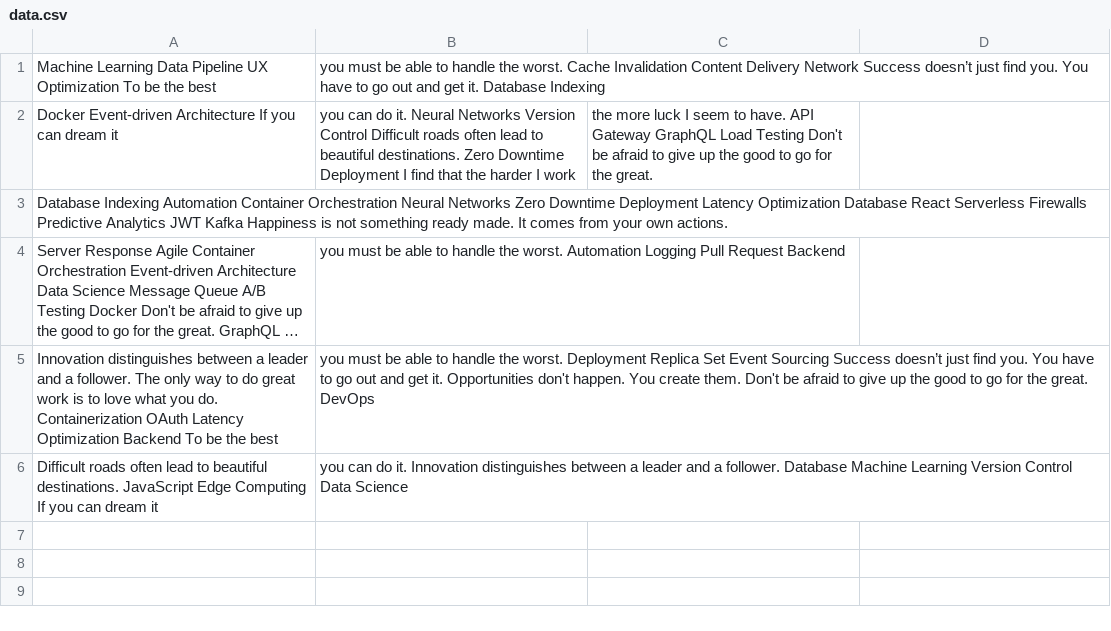
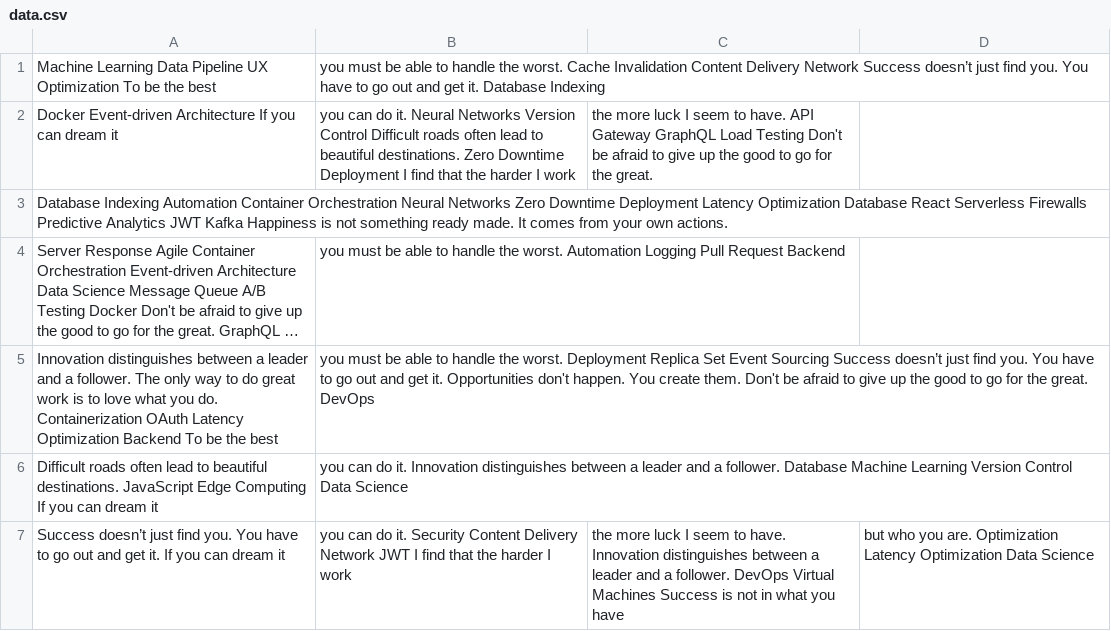
Before and after one commit to flytrapturtle/redesigned-enigma, a CSV file: resources/data.csv, drawn as a sheet; long unchanged cells end in …; the diff names each change by its address in the sheet, - before the commit and + after, or states it on an @@ line.

Commit message:
Updated resources

```diff
--- a/resources/data.csv
+++ b/resources/data.csv
+row 7: Success doesn’t just find you. You have to go out and get it. If you can dream it | you can do it. Security Content Delivery Network JWT I find that the harder I work | the more luck I seem to have. Innovation distinguishes between a leader and a follower. DevOps Virtual Machines Success is not in what you have | but who you are. Optimization Latency Optimization Data Science
```
Also changed, not shown: resources/mock_data.csv, 2 other files.
